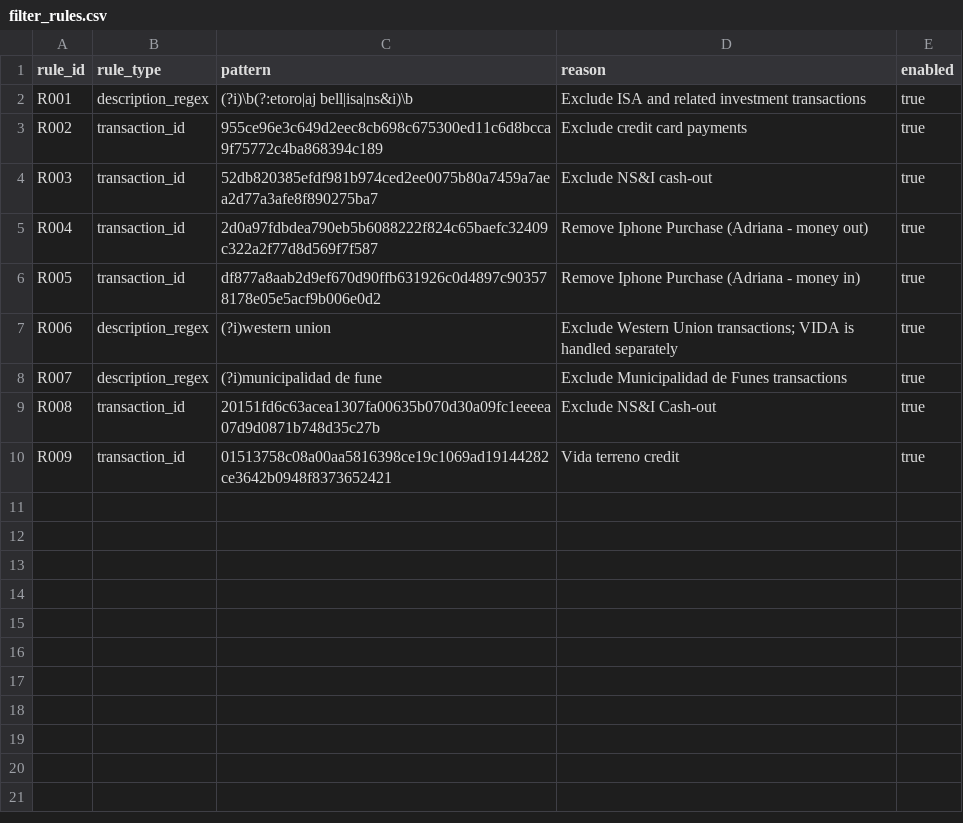
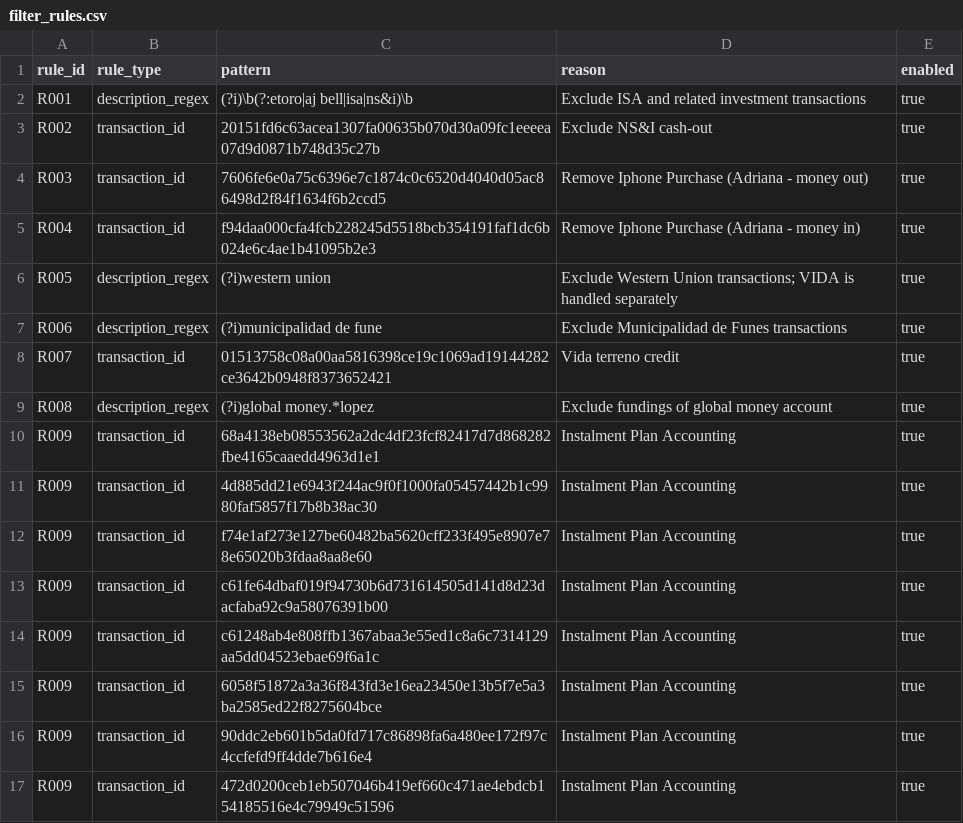
Before and after one commit to di-lopez/catenargos, a CSV file: finances/finances/seeds/balance/filter_rules.csv, drawn as a sheet.

Commit message:
fix transaction ids

```diff
--- a/finances/finances/seeds/balance/filter_rules.csv
+++ b/finances/finances/seeds/balance/filter_rules.csv
@@ -2,9 +2,16 @@ rule_id,rule_type,pattern,reason,enabled
 R001,description_regex,"(?i)\b(?:etoro|aj bell|isa|ns&i)\b",Exclude ISA and related investment transactions,true
-R002,transaction_id,955ce96e3c649d2eec8cb698c675300ed11c6d8bcca9f75772c4ba868394c189,Exclude credit card payments,true
-R003,transaction_id,52db820385efdf981b974ced2ee0075b80a7459a7aea2d77a3afe8f890275ba7,Exclude NS&I cash-out,true
-R004,transaction_id,2d0a97fdbdea790eb5b6088222f824c65baefc32409c322a2f77d8d569f7f587,Remove Iphone Purchase (Adriana - money out),true
-R005,transaction_id,df877a8aab2d9ef670d90ffb631926c0d4897c903578178e05e5acf9b006e0d2,Remove Iphone Purchase (Adriana - money in),true
-R006,description_regex,"(?i)western union",Exclude Western Union transactions; VIDA is handled separately,true
-R007,description_regex,"(?i)municipalidad de fune",Exclude Municipalidad de Funes transactions,true
-R008,transaction_id,20151fd6c63acea1307fa00635b070d30a09fc1eeeea07d9d0871b748d35c27b,Exclude NS&I Cash-out,true
-R009,transaction_id,01513758c08a00aa5816398ce19c1069ad19144282ce3642b0948f8373652421,Vida terreno credit,true
+R002,transaction_id,20151fd6c63acea1307fa00635b070d30a09fc1eeeea07d9d0871b748d35c27b,Exclude NS&I cash-out,true
+R003,transaction_id,7606fe6e0a75c6396e7c1874c0c6520d4040d05ac86498d2f84f1634f6b2ccd5,Remove Iphone Purchase (Adriana - money out),true
+R004,transaction_id,f94daa000cfa4fcb228245d5518bcb354191faf1dc6b024e6c4ae1b41095b2e3,Remove Iphone Purchase (Adriana - money in),true
+R005,description_regex,"(?i)western union",Exclude Western Union transactions; VIDA is handled separately,true
+R006,description_regex,"(?i)municipalidad de fune",Exclude Municipalidad de Funes transactions,true
+R007,transaction_id,01513758c08a00aa5816398ce19c1069ad19144282ce3642b0948f8373652421,Vida terreno credit,true
+R008,description_regex,"(?i)global money.*lopez",Exclude fundings of global money account,true
+R009,transaction_id,68a4138eb08553562a2dc4df23fcf82417d7d868282fbe4165caaedd4963d1e1,Instalment Plan Accounting,true
+R009,transaction_id,4d885dd21e6943f244ac9f0f1000fa05457442b1c9980faf5857f17b8b38ac30,Instalment Plan Accounting,true
+R009,transaction_id,f74e1af273e127be60482ba5620cff233f495e8907e78e65020b3fdaa8aa8e60,Instalment Plan Accounting,true
+R009,transaction_id,c61fe64dbaf019f94730b6d731614505d141d8d23dacfaba92c9a58076391b00,Instalment Plan Accounting,true
+R009,transaction_id,c61248ab4e808ffb1367abaa3e55ed1c8a6c7314129aa5dd04523ebae69f6a1c,Instalment Plan Accounting,true
+R009,transaction_id,6058f51872a3a36f843fd3e16ea23450e13b5f7e5a3ba2585ed22f8275604bce,Instalment Plan Accounting,true
+R009,transaction_id,90ddc2eb601b5da0fd717c86898fa6a480ee172f97c4ccfefd9ff4dde7b616e4,Instalment Plan Accounting,true
+R009,transaction_id,472d0200ceb1eb507046b419ef660c471ae4ebdcb154185516e4c79949c51596,Instalment Plan Accounting,true
```
